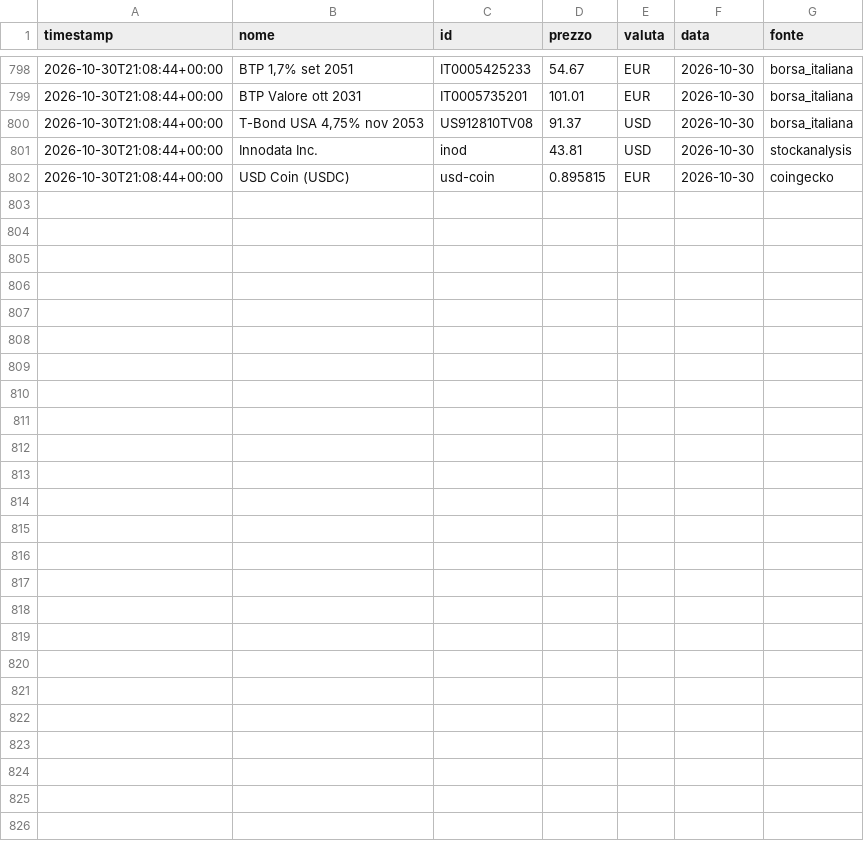
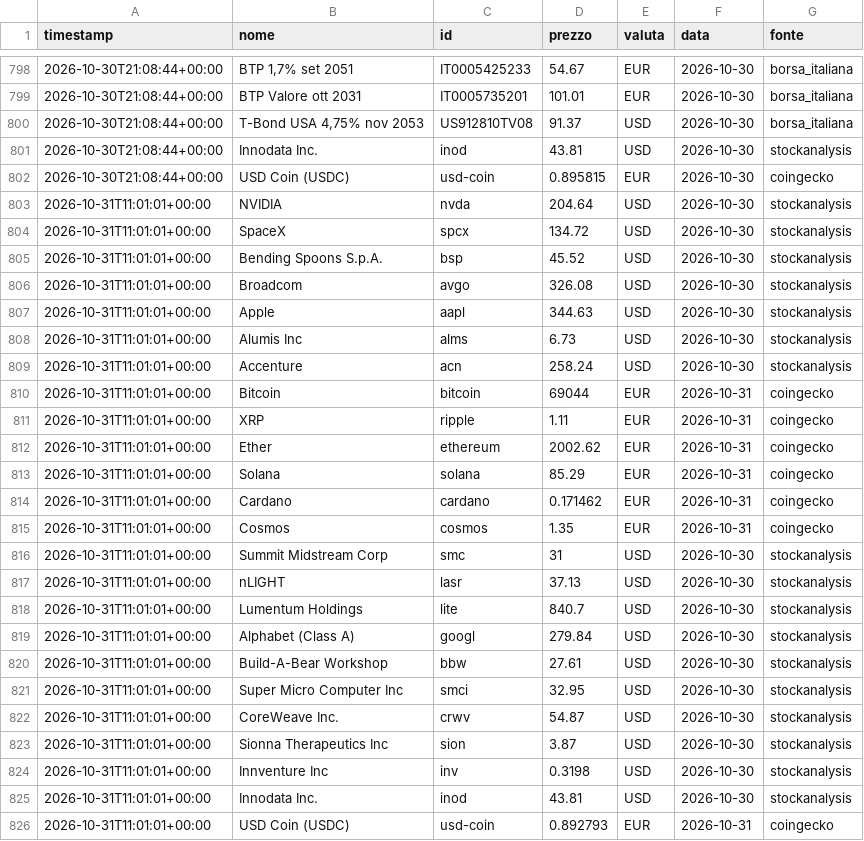
Before and after one commit to ruspinluca-143/FinanzaMIA, a CSV file: site/storico-prezzi.csv, drawn as a sheet; only a part is shown, gaps mark what is left out; the diff names each change by its address in the sheet, - before the commit and + after, or states it on an @@ line.

Commit message:
Prezzi del 2026-10-31 11:04 UTC

```diff
--- a/site/storico-prezzi.csv
+++ b/site/storico-prezzi.csv
+row 803: 2026-10-31T11:01:01+00:00 | NVIDIA | nvda | 204.64 | USD | 2026-10-30 | stockanalysis
+row 804: 2026-10-31T11:01:01+00:00 | SpaceX | spcx | 134.72 | USD | 2026-10-30 | stockanalysis
+row 805: 2026-10-31T11:01:01+00:00 | Bending Spoons S.p.A. | bsp | 45.52 | USD | 2026-10-30 | stockanalysis
+row 806: 2026-10-31T11:01:01+00:00 | Broadcom | avgo | 326.08 | USD | 2026-10-30 | stockanalysis
+row 807: 2026-10-31T11:01:01+00:00 | Apple | aapl | 344.63 | USD | 2026-10-30 | stockanalysis
+row 808: 2026-10-31T11:01:01+00:00 | Alumis Inc | alms | 6.73 | USD | 2026-10-30 | stockanalysis
+row 809: 2026-10-31T11:01:01+00:00 | Accenture | acn | 258.24 | USD | 2026-10-30 | stockanalysis
+row 810: 2026-10-31T11:01:01+00:00 | Bitcoin | bitcoin | 69044 | EUR | 2026-10-31 | coingecko
+row 811: 2026-10-31T11:01:01+00:00 | XRP | ripple | 1.11 | EUR | 2026-10-31 | coingecko
+row 812: 2026-10-31T11:01:01+00:00 | Ether | ethereum | 2002.62 | EUR | 2026-10-31 | coingecko
+row 813: 2026-10-31T11:01:01+00:00 | Solana | solana | 85.29 | EUR | 2026-10-31 | coingecko
+row 814: 2026-10-31T11:01:01+00:00 | Cardano | cardano | 0.171462 | EUR | 2026-10-31 | coingecko
+row 815: 2026-10-31T11:01:01+00:00 | Cosmos | cosmos | 1.35 | EUR | 2026-10-31 | coingecko
+row 816: 2026-10-31T11:01:01+00:00 | Summit Midstream Corp | smc | 31 | USD | 2026-10-30 | stockanalysis
+row 817: 2026-10-31T11:01:01+00:00 | nLIGHT | lasr | 37.13 | USD | 2026-10-30 | stockanalysis
+row 818: 2026-10-31T11:01:01+00:00 | Lumentum Holdings | lite | 840.7 | USD | 2026-10-30 | stockanalysis
+row 819: 2026-10-31T11:01:01+00:00 | Alphabet (Class A) | googl | 279.84 | USD | 2026-10-30 | stockanalysis
+row 820: 2026-10-31T11:01:01+00:00 | Build-A-Bear Workshop | bbw | 27.61 | USD | 2026-10-30 | stockanalysis
+row 821: 2026-10-31T11:01:01+00:00 | Super Micro Computer Inc | smci | 32.95 | USD | 2026-10-30 | stockanalysis
+row 822: 2026-10-31T11:01:01+00:00 | CoreWeave Inc. | crwv | 54.87 | USD | 2026-10-30 | stockanalysis
+row 823: 2026-10-31T11:01:01+00:00 | Sionna Therapeutics Inc | sion | 3.87 | USD | 2026-10-30 | stockanalysis
+row 824: 2026-10-31T11:01:01+00:00 | Innventure Inc | inv | 0.3198 | USD | 2026-10-30 | stockanalysis
+row 825: 2026-10-31T11:01:01+00:00 | Innodata Inc. | inod | 43.81 | USD | 2026-10-30 | stockanalysis
+row 826: 2026-10-31T11:01:01+00:00 | USD Coin (USDC) | usd-coin | 0.892793 | EUR | 2026-10-31 | coingecko
```
Also changed, not shown: 3 other files.
